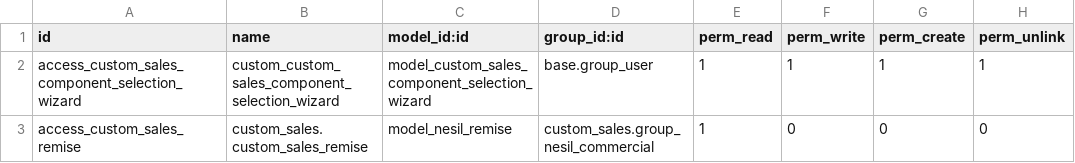
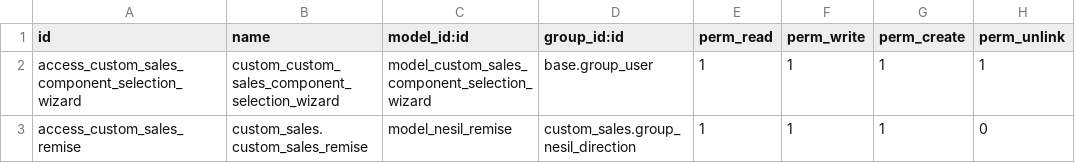
Before and after one commit to Taiba-C/dev_odoo, a CSV file: custom_sales/security/ir.model.access.csv, drawn as a sheet.

Commit message:
[ADD new security rules]

```diff
--- a/custom_sales/security/ir.model.access.csv
+++ b/custom_sales/security/ir.model.access.csv
@@ -2,2 +2,2 @@ id,name,model_id:id,group_id:id,perm_read,perm_write,perm_create,perm_unlink
 access_custom_sales_component_selection_wizard,custom_custom_sales_component_selection_wizard,model_custom_sales_component_selection_wizard,base.group_user,1,1,1,1
-access_custom_sales_remise,custom_sales.custom_sales_remise,model_nesil_remise,custom_sales.group_nesil_commercial,1,0,0,0
+access_custom_sales_remise,custom_sales.custom_sales_remise,model_nesil_remise,custom_sales.group_nesil_direction,1,1,1,0
```
Also changed, not shown: 1 other file.
